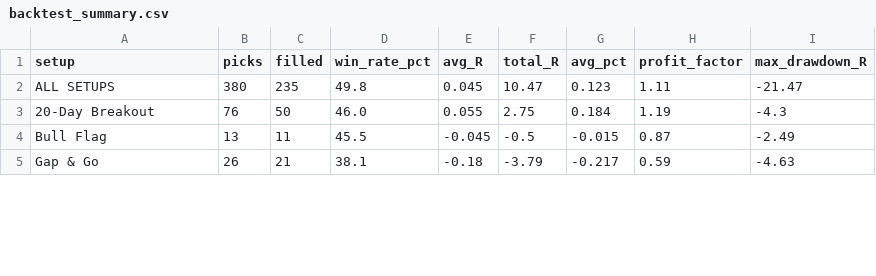
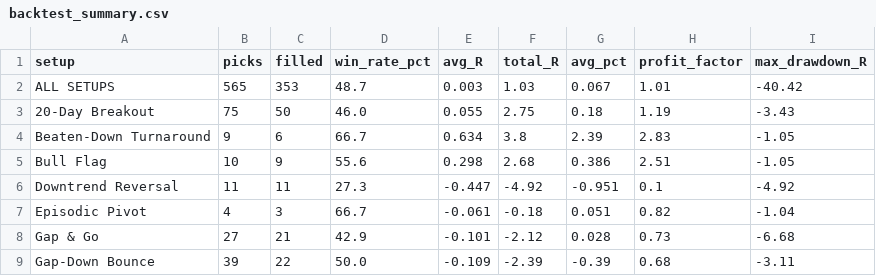
Before and after one commit to tauhid97/day-trade-picks, a CSV file: data/backtest_summary.csv, drawn as a sheet; only a part is shown; the diff covers the shown part only.

Commit message:
Update picks 2026-11-07

```diff
--- a/data/backtest_summary.csv
+++ b/data/backtest_summary.csv
@@ -1,5 +1,9 @@
 setup,picks,filled,win_rate_pct,avg_R,total_R,avg_pct,profit_factor,max_drawdown_R
-ALL SETUPS,380,235,49.8,0.045,10.47,0.123,1.11,-21.47
-20-Day Breakout,76,50,46.0,0.055,2.75,0.184,1.19,-4.3
-Bull Flag,13,11,45.5,-0.045,-0.5,-0.015,0.87,-2.49
-Gap & Go,26,21,38.1,-0.18,-3.79,-0.217,0.59,-4.63
+ALL SETUPS,565,353,48.7,0.003,1.03,0.067,1.01,-40.42
+20-Day Breakout,75,50,46.0,0.055,2.75,0.18,1.19,-3.43
+Beaten-Down Turnaround,9,6,66.7,0.634,3.8,2.39,2.83,-1.05
+Bull Flag,10,9,55.6,0.298,2.68,0.386,2.51,-1.05
+Downtrend Reversal,11,11,27.3,-0.447,-4.92,-0.951,0.1,-4.92
+Episodic Pivot,4,3,66.7,-0.061,-0.18,0.051,0.82,-1.04
+Gap & Go,27,21,42.9,-0.101,-2.12,0.028,0.73,-6.68
+Gap-Down Bounce,39,22,50.0,-0.109,-2.39,-0.39,0.68,-3.11
```
Also changed, not shown: 3 added rows and 32 edited cells elsewhere in this file, 5 other files.
